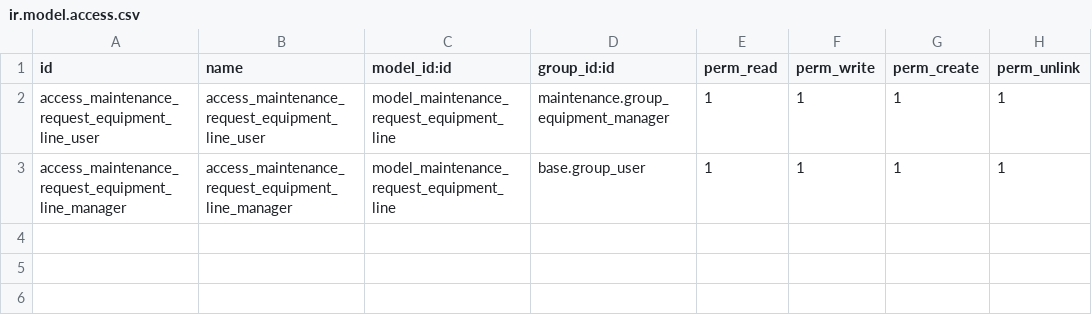
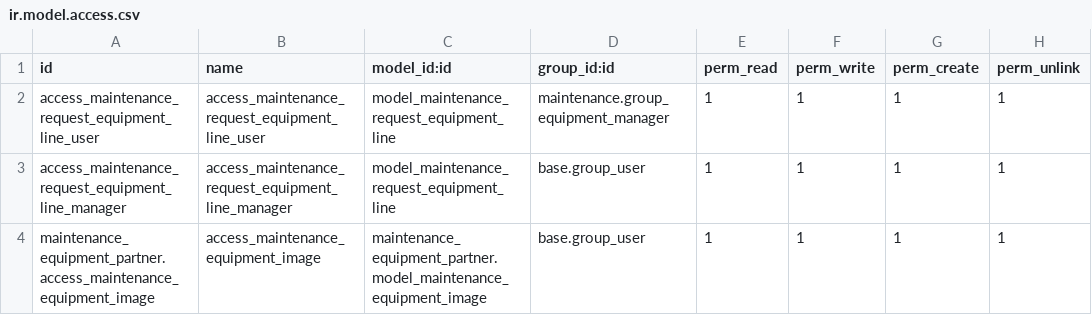
Before and after one commit to xtendoo-corporation/custom-palmalube, a CSV file: maintenance_equipment_partner/security/ir.model.access.csv, drawn as a sheet; the diff names each change by its address in the sheet, - before the commit and + after, or states it on an @@ line.

Commit message:
sync id_equipment and import images

```diff
--- a/maintenance_equipment_partner/security/ir.model.access.csv
+++ b/maintenance_equipment_partner/security/ir.model.access.csv
+row 4: maintenance_equipment_partner.access_maintenance_equipment_image | access_maintenance_equipment_image | maintenance_equipment_partner.model_maintenance_equipment_image | base.group_user | 1 | 1 | 1 | 1
```
Also changed, not shown: 13 other files.
